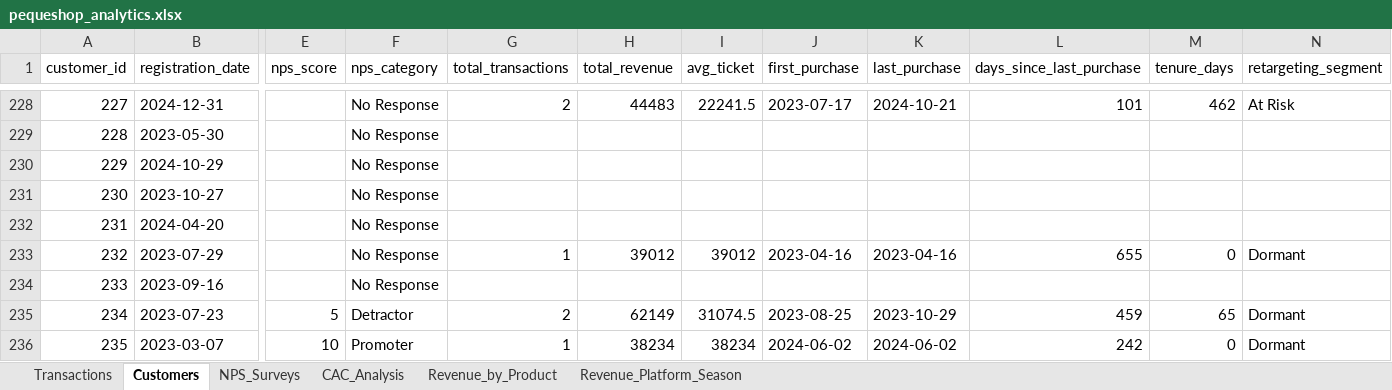
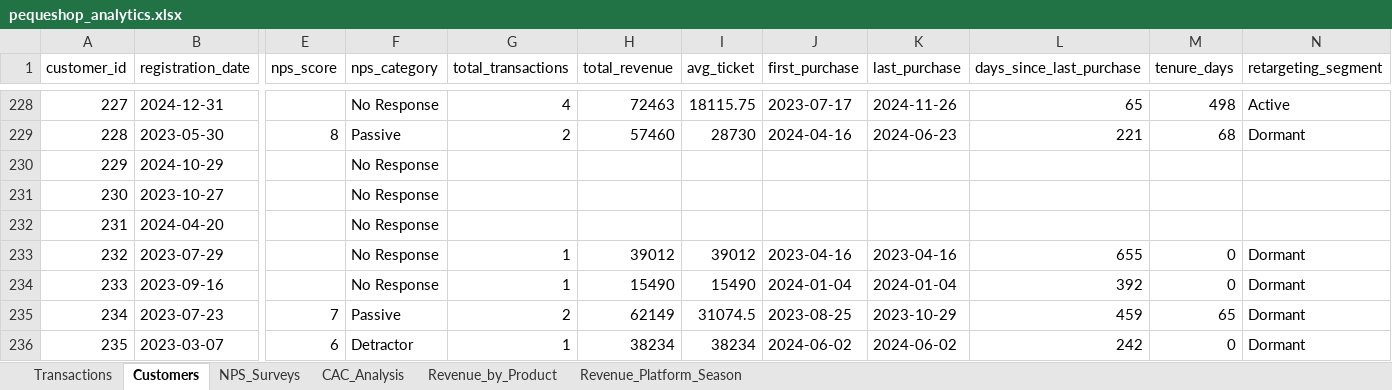
Before and after one commit to joselopezp/bootcamp-data-science-portfolio, an Excel workbook: Projects/Module_3_Data_Preparation/data/processed/pequeshop_analytics.xlsx, sheet Customers, drawn as a sheet; only a part is shown, gaps mark what is left out; values as stored, in another font and other column widths than the file's, no borders; the diff covers the shown part only; the diff names each change by its address in the sheet, - before the commit and + after, or states it on an @@ line.

Commit message:
fix: use existing customer_ids for Shopify transactions

```diff
--- a/Projects/Module_3_Data_Preparation/data/processed/pequeshop_analytics.xlsx (sheet Customers)
+++ b/Projects/Module_3_Data_Preparation/data/processed/pequeshop_analytics.xlsx (sheet Customers)
-G228 (total_transactions): 2
+G228 (total_transactions): 4
-H228 (total_revenue): 44483
+H228 (total_revenue): 72463
-I228 (avg_ticket): 22241.5
+I228 (avg_ticket): 18115.75
-K228 (last_purchase): 2024-10-21
+K228 (last_purchase): 2024-11-26
-L228 (days_since_last_purchase): 101
+L228 (days_since_last_purchase): 65
-M228 (tenure_days): 462
+M228 (tenure_days): 498
-N228 (retargeting_segment): At Risk
+N228 (retargeting_segment): Active
-E229 (nps_score): (empty)
+E229 (nps_score): 8
-F229 (nps_category): No Response
+F229 (nps_category): Passive
-G229 (total_transactions): (empty)
+G229 (total_transactions): 2
-H229 (total_revenue): (empty)
+H229 (total_revenue): 57460
-I229 (avg_ticket): (empty)
+I229 (avg_ticket): 28730
-J229 (first_purchase): (empty)
+J229 (first_purchase): 2024-04-16
-K229 (last_purchase): (empty)
+K229 (last_purchase): 2024-06-23
-L229 (days_since_last_purchase): (empty)
+L229 (days_since_last_purchase): 221
-M229 (tenure_days): (empty)
+M229 (tenure_days): 68
-N229 (retargeting_segment): (empty)
+N229 (retargeting_segment): Dormant
-G234 (total_transactions): (empty)
+G234 (total_transactions): 1
-H234 (total_revenue): (empty)
+H234 (total_revenue): 15490
-I234 (avg_ticket): (empty)
+I234 (avg_ticket): 15490
-J234 (first_purchase): (empty)
+J234 (first_purchase): 2024-01-04
-K234 (last_purchase): (empty)
+K234 (last_purchase): 2024-01-04
-L234 (days_since_last_purchase): (empty)
+L234 (days_since_last_purchase): 392
-M234 (tenure_days): (empty)
+M234 (tenure_days): 0
-N234 (retargeting_segment): (empty)
+N234 (retargeting_segment): Dormant
-E235 (nps_score): 5
+E235 (nps_score): 7
-F235 (nps_category): Detractor
+F235 (nps_category): Passive
-E236 (nps_score): 10
+E236 (nps_score): 6
-F236 (nps_category): Promoter
+F236 (nps_category): Detractor
```
Also changed, not shown: 1927 edited cells elsewhere in this sheet, sheet NPS_Surveys, sheet Transactions, 3 other files.
